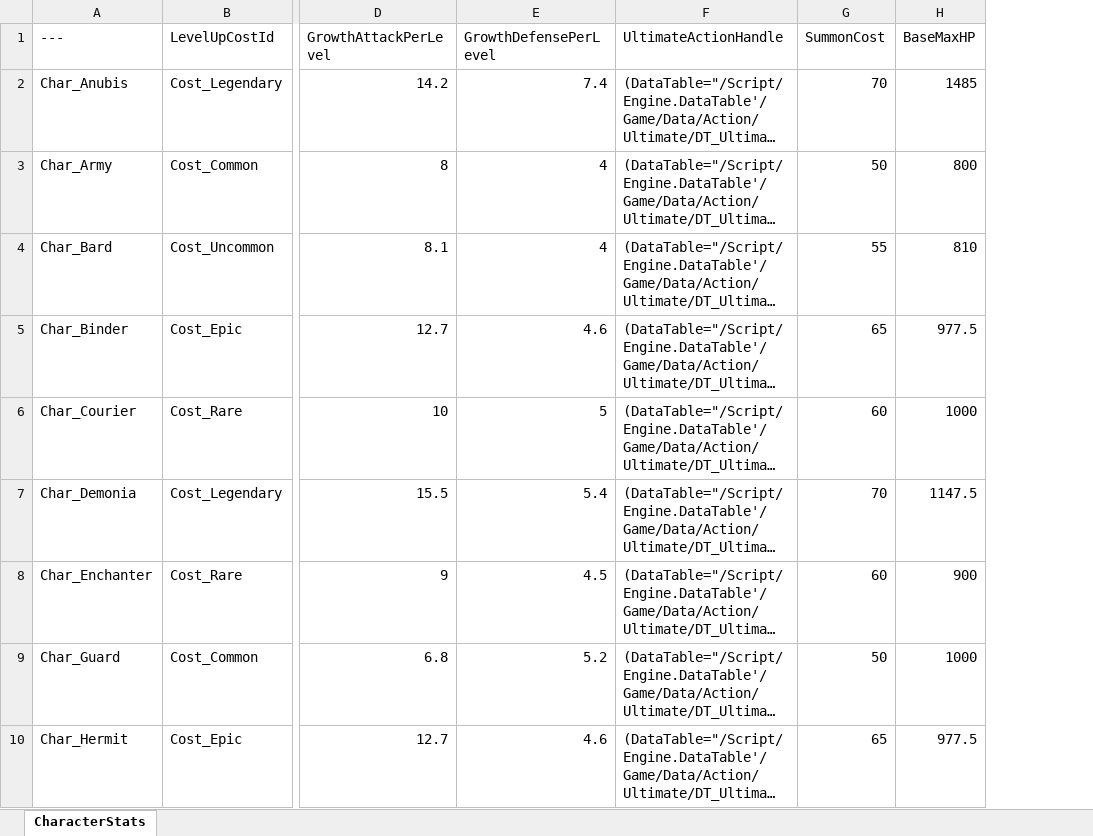
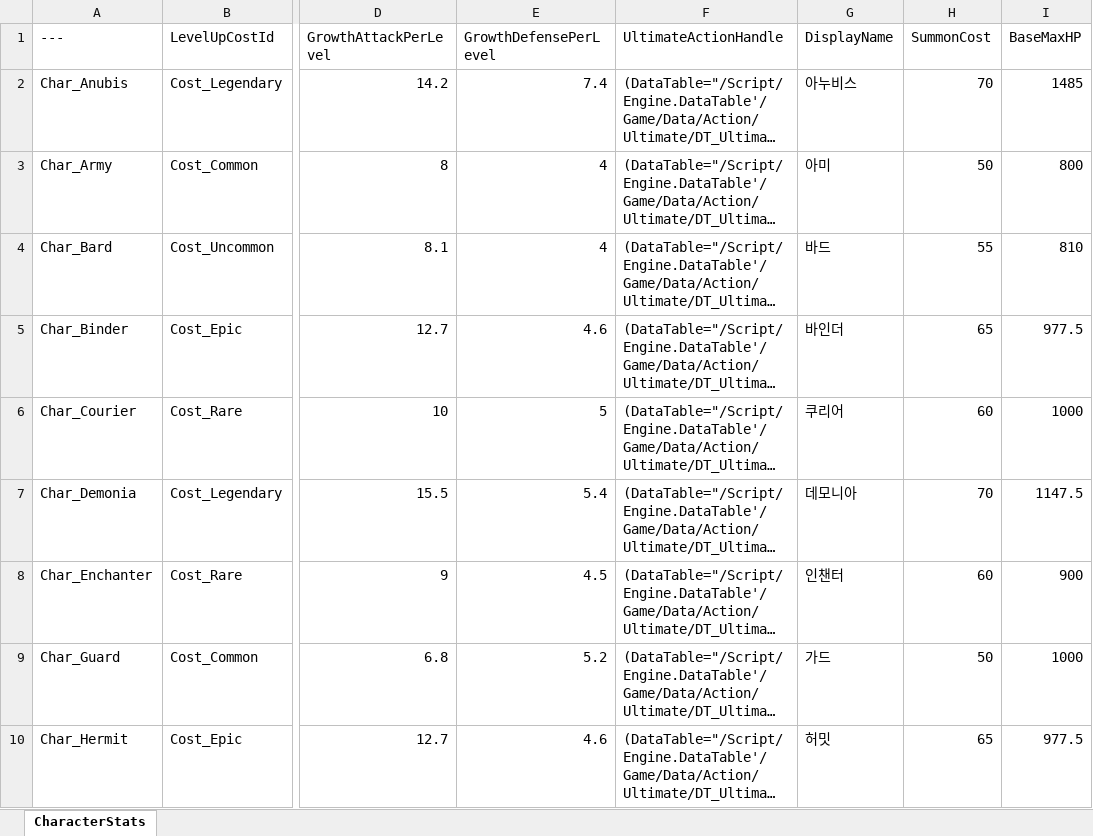
Before and after one commit to YouSungMin/ProjectParadise, an Excel workbook: DesignData/Excel_Masters/CharacterStats_Master.xlsx, sheet CharacterStats, drawn as a sheet; only a part is shown, gaps mark what is left out; long unchanged cells end in …; values as stored, in another font and other column widths than the file's, no borders; the diff names each change by its address in the sheet, - before the commit and + after, or states it on an @@ line.

```diff
--- a/DesignData/Excel_Masters/CharacterStats_Master.xlsx (sheet CharacterStats)
+++ b/DesignData/Excel_Masters/CharacterStats_Master.xlsx (sheet CharacterStats)
+column G (DisplayName), rows 2-10: 아누비스 | 아미 | 바드 | 바인더 | 쿠리어 | 데모니아 | 인챈터 | 가드 | 허밋
```
Also changed, not shown: DesignData/Excel_Masters/EnemyStats_Master.xlsx, DesignData/Excel_Masters/FamiliarAssets_Master.xlsx, 9 other files.
